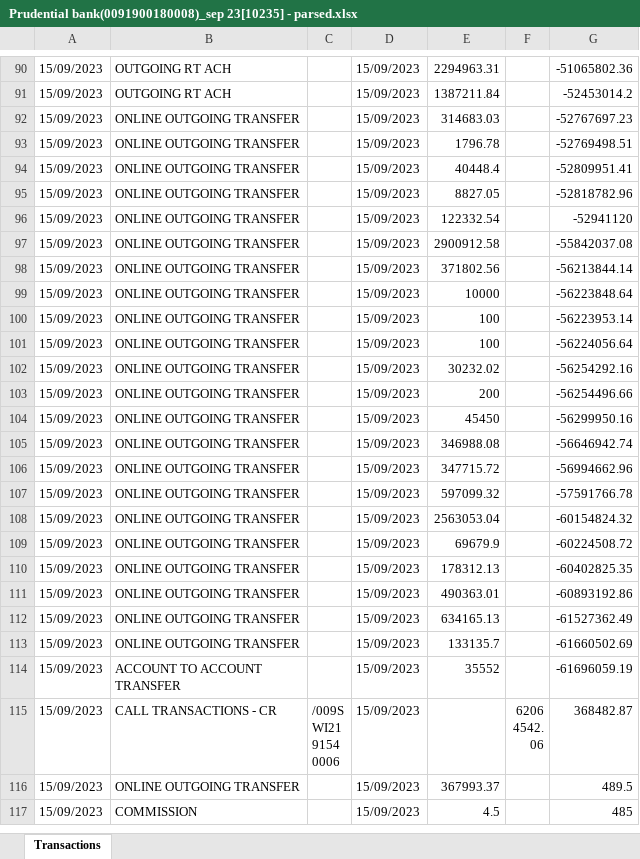
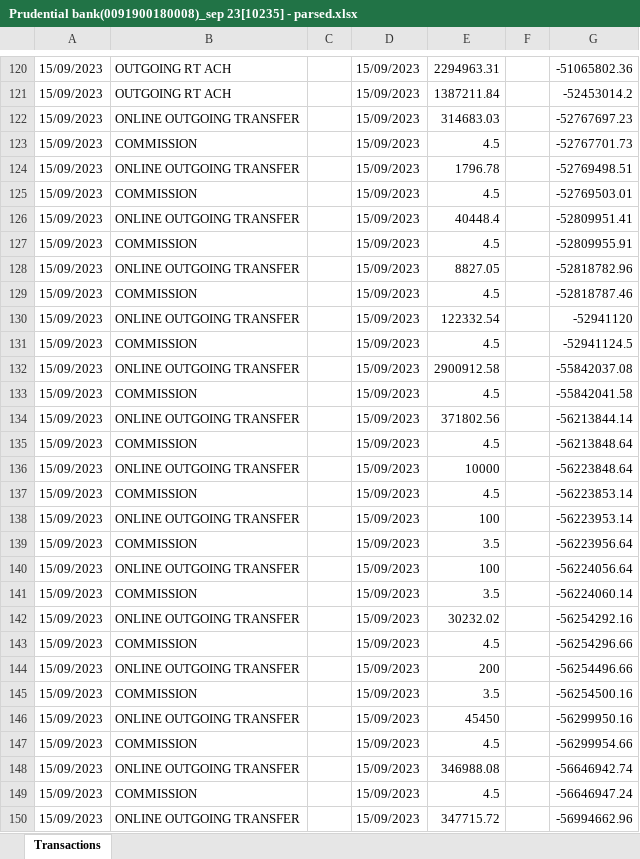
Before and after one commit to wastwagon/KQ-SOFT-SOLUTIONS, an Excel workbook: prudential-bank-corrected-package 3/parsed-excel/Prudential bank(0091900180008)_sep 23[10235] - parsed.xlsx, sheet Transactions, drawn as a sheet; only a part is shown, gaps mark what is left out; the shorter side is filled out with more unchanged rows; values as stored, in another font and other column widths than the file's, no borders; the diff covers the shown part only; the diff names each change by its address in the sheet, - before the commit and + after, or states it on an @@ line.

```diff
--- a/prudential-bank-corrected-package 3/parsed-excel/Prudential bank(0091900180008)_sep 23[10235] - parsed.xlsx (sheet Transactions)
+++ b/prudential-bank-corrected-package 3/parsed-excel/Prudential bank(0091900180008)_sep 23[10235] - parsed.xlsx (sheet Transactions)
+row 123: 15/09/2023 | COMMISSION |  | 15/09/2023 | 4.5 |  | -52767701.73
+row 125: 15/09/2023 | COMMISSION |  | 15/09/2023 | 4.5 |  | -52769503.01
+row 127: 15/09/2023 | COMMISSION |  | 15/09/2023 | 4.5 |  | -52809955.91
+row 129: 15/09/2023 | COMMISSION |  | 15/09/2023 | 4.5 |  | -52818787.46
+row 131: 15/09/2023 | COMMISSION |  | 15/09/2023 | 4.5 |  | -52941124.5
+row 133: 15/09/2023 | COMMISSION |  | 15/09/2023 | 4.5 |  | -55842041.58
+row 135: 15/09/2023 | COMMISSION |  | 15/09/2023 | 4.5 |  | -56213848.64
+row 137: 15/09/2023 | COMMISSION |  | 15/09/2023 | 4.5 |  | -56223853.14
+row 139: 15/09/2023 | COMMISSION |  | 15/09/2023 | 3.5 |  | -56223956.64
+row 141: 15/09/2023 | COMMISSION |  | 15/09/2023 | 3.5 |  | -56224060.14
+row 143: 15/09/2023 | COMMISSION |  | 15/09/2023 | 4.5 |  | -56254296.66
+row 145: 15/09/2023 | COMMISSION |  | 15/09/2023 | 3.5 |  | -56254500.16
+row 147: 15/09/2023 | COMMISSION |  | 15/09/2023 | 4.5 |  | -56299954.66
+row 149: 15/09/2023 | COMMISSION |  | 15/09/2023 | 4.5 |  | -56646947.24
```
Also changed, not shown: 102 added rows and 3 edited cells elsewhere in this sheet, prudential-bank-corrected-package/parsed-excel/Prudential bank(0091900180008)_sep 23[10235] - parsed.xlsx, 7 other files.
